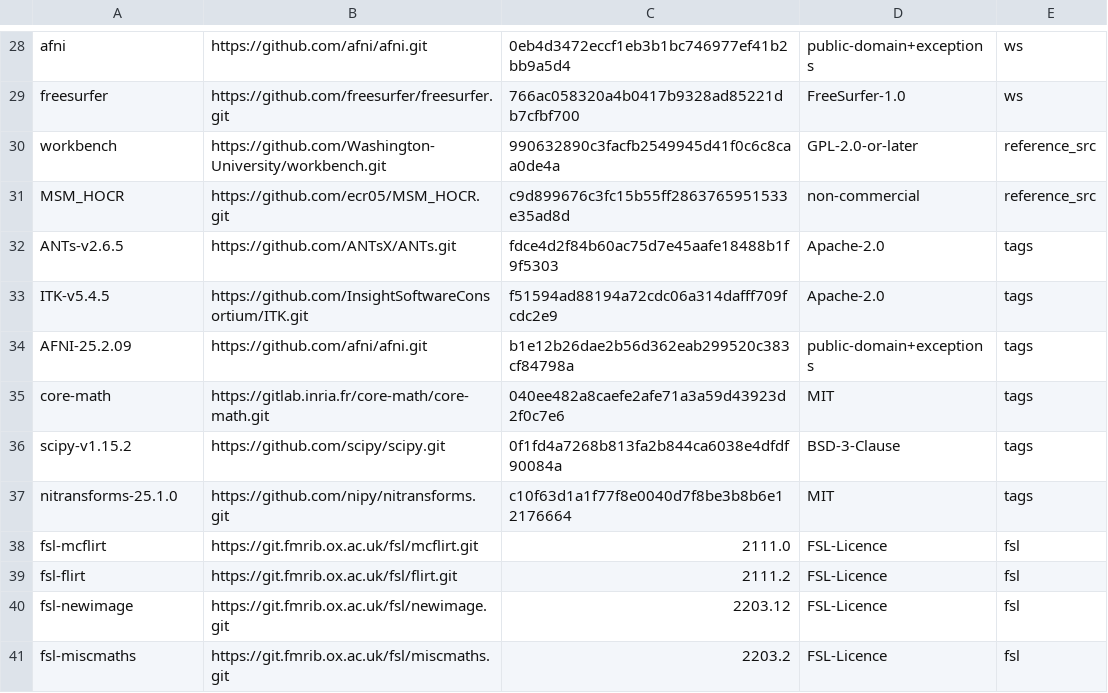
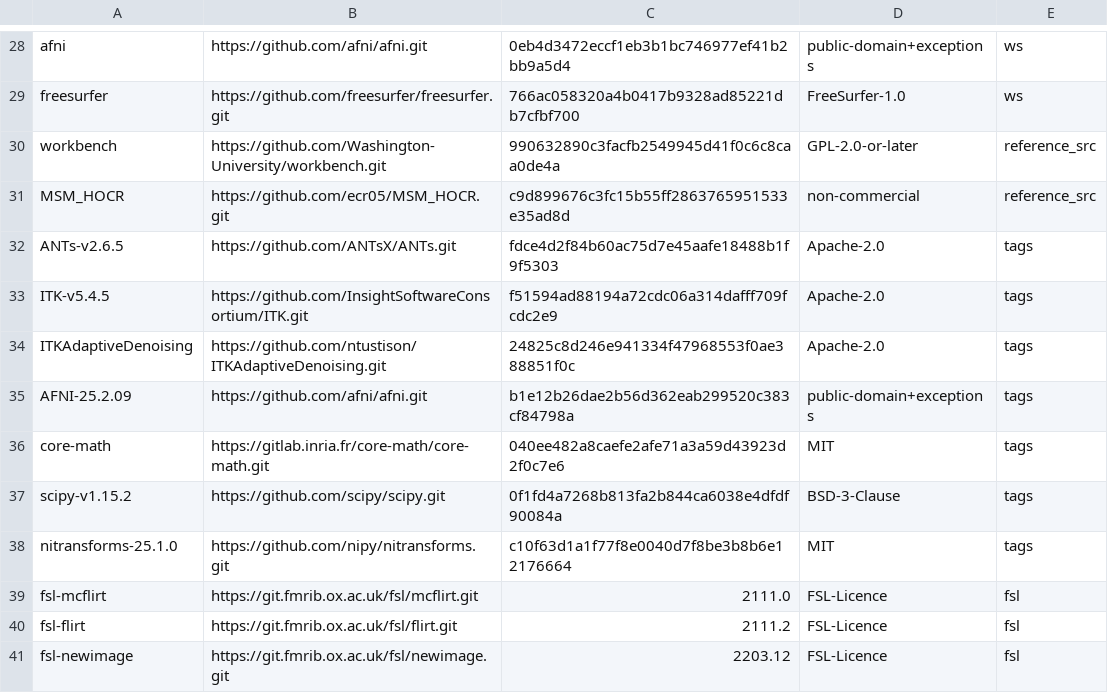
Before and after one commit to karellopez/larmorx, a TSV file: upstream.tsv, drawn as a sheet; only a part is shown, gaps mark what is left out; the shorter side is filled out with more unchanged rows.

Commit message:
WIP checkpoint (A3 DenoiseImage): findings, API page, provenance and notices, benchmark suite
The AdaptiveDenoising remote module (commit 24825c8d, the one ITK v5.4.5 pins) is recorded
in upstream.tsv, UPSTREAM.md and NOTICE and fetched into tags/ITKAdaptiveDenoising. The
findings record ANTs' thread band on ds000005's T1w, the float-coordinate resampling and ITK's
floor of tiny negative values.

```diff
--- a/upstream.tsv
+++ b/upstream.tsv
@@ -33,2 +33,3 @@ ANTs-v2.6.5	https://github.com/ANTsX/ANTs.git	fdce4d2f84b60ac75d7e45aafe18488b1f
 ITK-v5.4.5	https://github.com/InsightSoftwareConsortium/ITK.git	f51594ad88194a72cdc06a314dafff709fcdc2e9	Apache-2.0	tags
+ITKAdaptiveDenoising	https://github.com/ntustison/ITKAdaptiveDenoising.git	24825c8d246e941334f47968553f0ae388851f0c	Apache-2.0	tags
 AFNI-25.2.09	https://github.com/afni/afni.git	b1e12b26dae2b56d362eab299520c383cf84798a	public-domain+exceptions	tags
```
Also changed, not shown: 16 other files.
